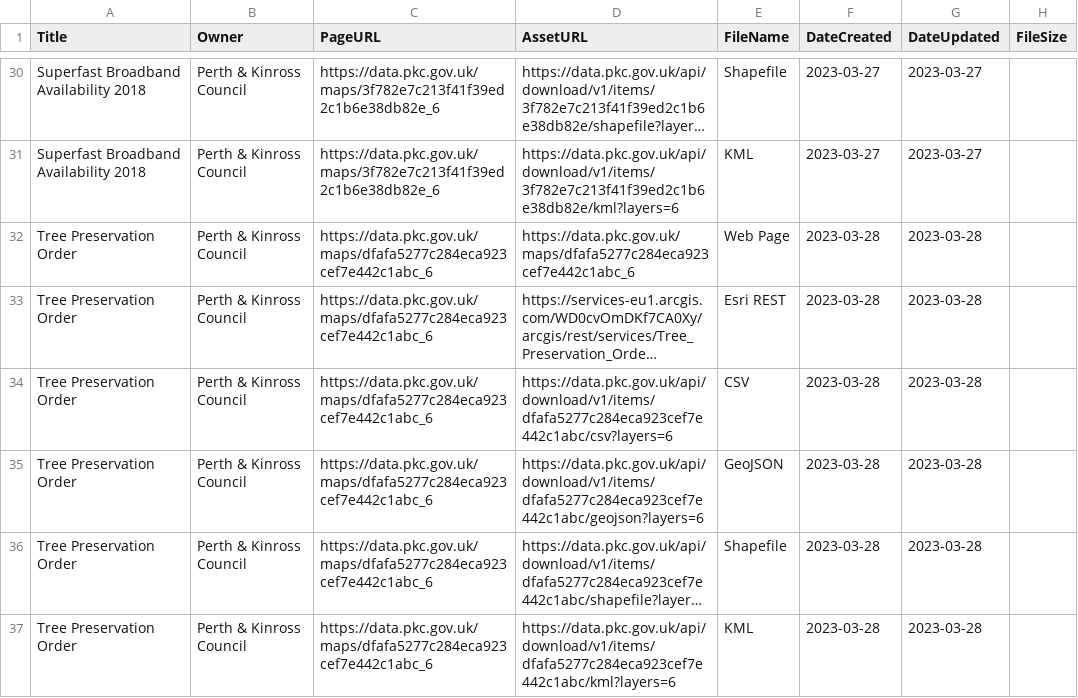
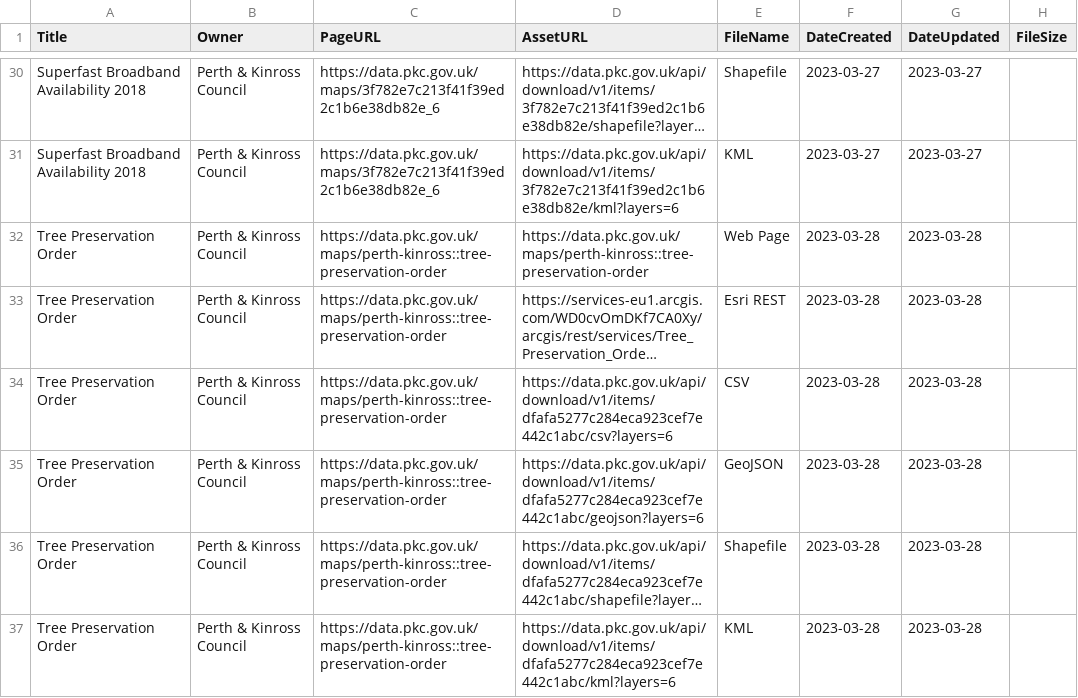
Before and after one commit to OpenDataScotland/the_od_bods, a CSV file: data/dcat/Perth and Kinross Council.csv, drawn as a sheet; only a part is shown, gaps mark what is left out; long unchanged cells end in …; the diff covers the shown part only; the diff names each change by its address in the sheet, - before the commit and + after, or states it on an @@ line.

```diff
--- a/data/dcat/Perth and Kinross Council.csv
+++ b/data/dcat/Perth and Kinross Council.csv
-C32:C37 (PageURL): https://data.pkc.gov.uk/maps/dfafa5277c284eca923cef7e442c1abc_6
+C32:C37 (PageURL): https://data.pkc.gov.uk/maps/perth-kinross::tree-preservation-order
-D32 (AssetURL): https://data.pkc.gov.uk/maps/dfafa5277c284eca923cef7e442c1abc_6
+D32 (AssetURL): https://data.pkc.gov.uk/maps/perth-kinross::tree-preservation-order
```
Also changed, not shown: 6 added rows elsewhere in this file, data/USMART/Cycling Scotland.csv, data/arcgis/moray.csv, 15 other files.
